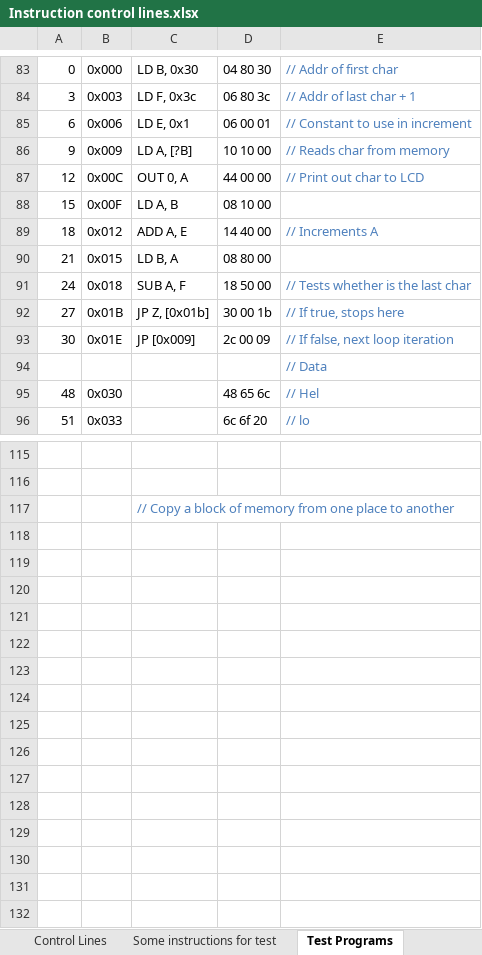
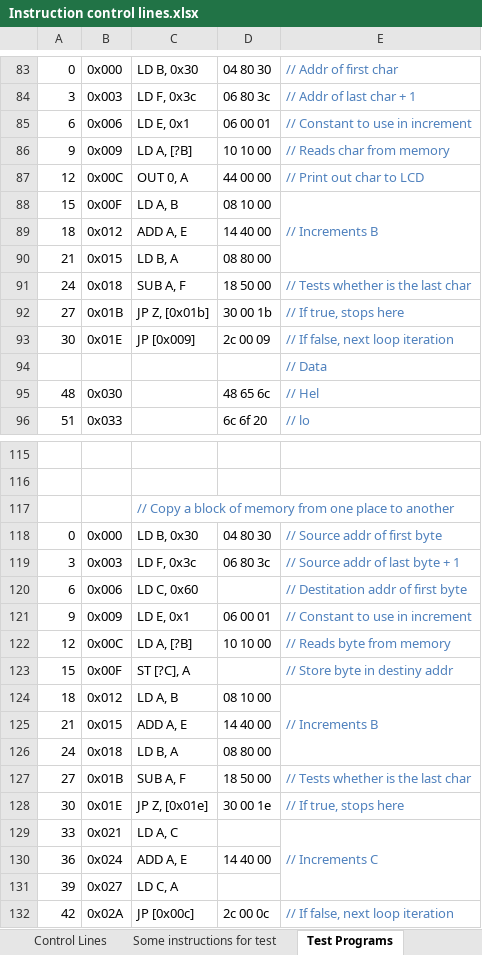
Before and after one commit to albs-br/jaca, an Excel workbook: 2nd gen - 8 bit cpu/Instruction control lines.xlsx, sheet Test Programs, drawn as a sheet; only a part is shown, gaps mark what is left out; values as stored, in another font and other column widths than the file's, no borders; the diff names each change by its address in the sheet, - before the commit and + after, or states it on an @@ line.

Commit message:
New test program in xlsx file / Breadboard pictures

```diff
--- a/2nd gen - 8 bit cpu/Instruction control lines.xlsx (sheet Test Programs)
+++ b/2nd gen - 8 bit cpu/Instruction control lines.xlsx (sheet Test Programs)
-E88: (empty)
+E88: // Increments B
+E88:E90 merged
-E89: // Increments A
+E89: (empty)
+row 118: 0 | 0x000 | LD B, 0x30 | 04 80 30 | // Source addr of first byte
+row 119: 3 | 0x003 | LD F, 0x3c | 06 80 3c | // Source addr of last byte + 1
+row 120: 6 | 0x006 | LD C, 0x60 |  | // Destitation addr of first byte
+row 121: 9 | 0x009 | LD E, 0x1 | 06 00 01 | // Constant to use in increment
+row 122: 12 | 0x00C | LD A, [?B] | 10 10 00 | // Reads byte from memory
+row 123: 15 | 0x00F | ST [?C], A |  | // Store byte in destiny addr
+row 124: 18 | 0x012 | LD A, B | 08 10 00 | // Increments B
+row 125: 21 | 0x015 | ADD A, E | 14 40 00
+row 126: 24 | 0x018 | LD B, A | 08 80 00
+row 127: 27 | 0x01B | SUB A, F | 18 50 00 | // Tests whether is the last char
+row 128: 30 | 0x01E | JP Z, [0x01e] | 30 00 1e | // If true, stops here
+row 129: 33 | 0x021 | LD A, C |  | // Increments C
+row 130: 36 | 0x024 | ADD A, E | 14 40 00
+row 131: 39 | 0x027 | LD C, A
+row 132: 42 | 0x02A | JP [0x00c] | 2c 00 0c | // If false, next loop iteration
```
Also changed, not shown: 2 other files.
